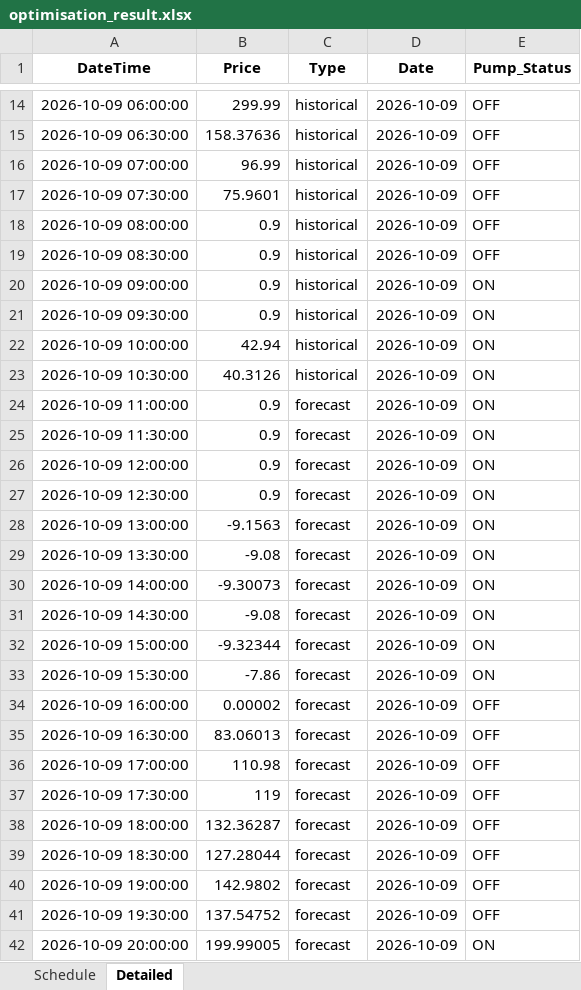
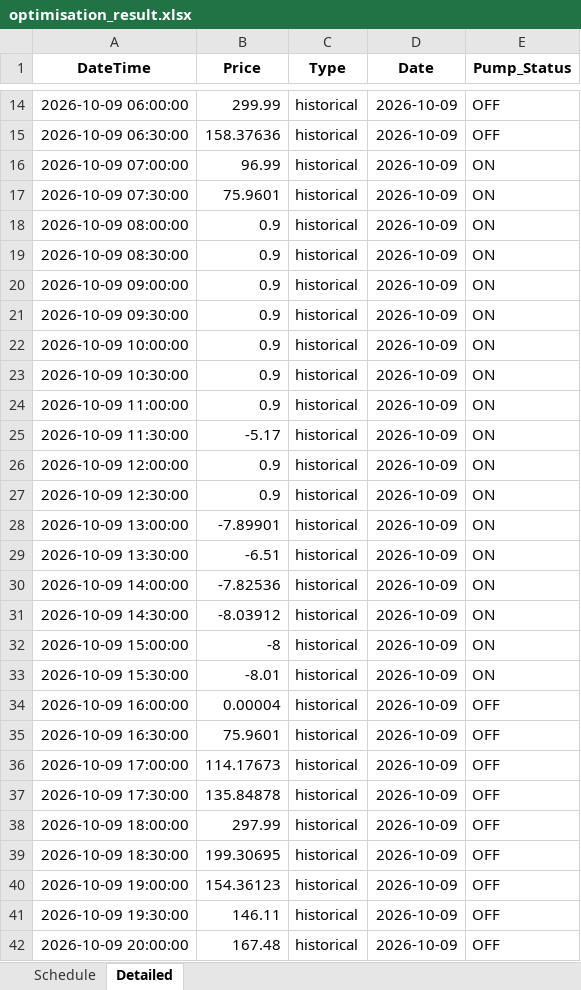
Before and after one commit to bwyLLAP/pump-optimisation-for-SHW, an Excel workbook: data/latest/optimisation_result.xlsx, sheet Detailed, drawn as a sheet; only a part is shown, gaps mark what is left out; values as stored, in another font and other column widths than the file's, no borders; the diff covers the shown part only; the diff names each change by its address in the sheet, - before the commit and + after, or states it on an @@ line.

```diff
--- a/data/latest/optimisation_result.xlsx (sheet Detailed)
+++ b/data/latest/optimisation_result.xlsx (sheet Detailed)
-E16:E19 (Pump_Status): OFF
+E16:E19 (Pump_Status): ON
-B22 (Price): 42.94
+B22 (Price): 0.9
-B23 (Price): 40.3126
+B23 (Price): 0.9
-C24:C42 (Type): forecast
+C24:C42 (Type): historical
-B25 (Price): 0.9
+B25 (Price): -5.17
-B28 (Price): -9.1563
+B28 (Price): -7.89901
-B29 (Price): -9.08
+B29 (Price): -6.51
-B30 (Price): -9.30073
+B30 (Price): -7.82536
-B31 (Price): -9.08
+B31 (Price): -8.03912
-B32 (Price): -9.32344
+B32 (Price): -8
-B33 (Price): -7.86
+B33 (Price): -8.01
-B34 (Price): 0.00002
+B34 (Price): 0.00004
-B35 (Price): 83.06013
+B35 (Price): 75.9601
-B36 (Price): 110.98
+B36 (Price): 114.17673
-B37 (Price): 119
+B37 (Price): 135.84878
-B38 (Price): 132.36287
+B38 (Price): 297.99
-B39 (Price): 127.28044
+B39 (Price): 199.30695
-B40 (Price): 142.9802
+B40 (Price): 154.36123
-B41 (Price): 137.54752
+B41 (Price): 146.11
-B42 (Price): 199.99005
+B42 (Price): 167.48
-E42 (Pump_Status): ON
+E42 (Pump_Status): OFF
```
Also changed, not shown: 48 added rows and 11 edited cells elsewhere in this sheet, sheet Schedule, 4 other files.
